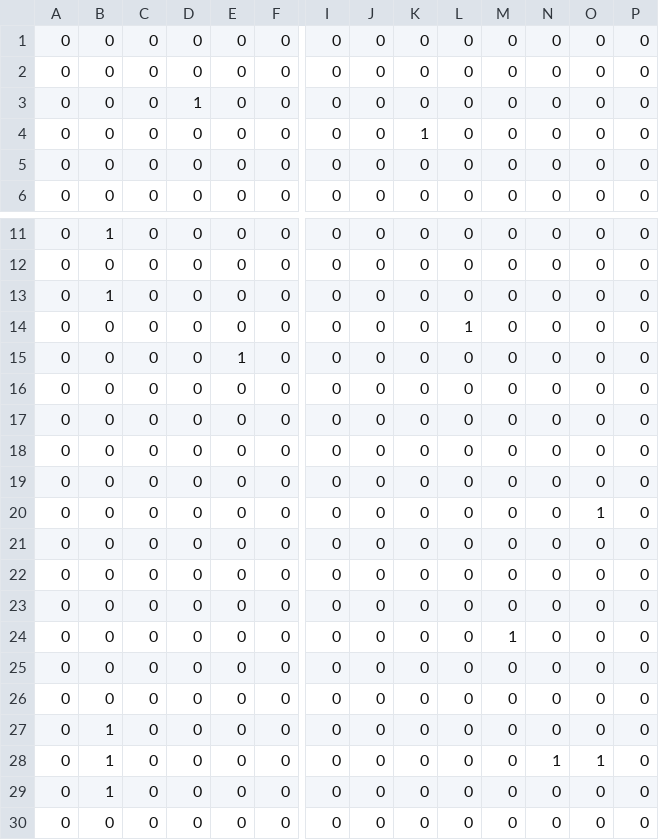
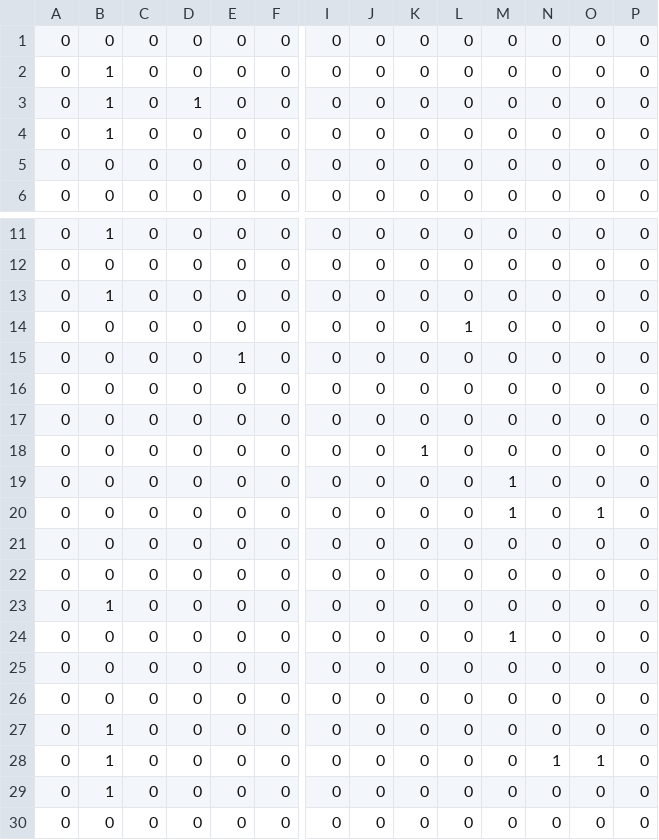
Before and after one commit to igrowbeards/tiny_drillbot, a CSV file: assets/mapCSV_Group1_Map3.csv, drawn as a sheet; only a part is shown, gaps mark what is left out; removed rows and columns are numbered as before the commit, all else as after; rows hold the shown columns only; the diff names each change by its address in the sheet, - before the commit and + after, or states it on an @@ line.

```diff
--- a/assets/mapCSV_Group1_Map3.csv
+++ b/assets/mapCSV_Group1_Map3.csv
-B2:B3: 0
+B2:B3: 1
+row 4: 0 | 1 | 0 | 0 | 0 | 0 | 0 | 0 | 0 | 0 | 0 | 0 | 0 | 0
-row 18: 0 | 0 | 0 | 0 | 0 | 0 | 0 | 0 | 0 | 0 | 0 | 0 | 0 | 0
@@ row 4 moved to row 18: 0 @@
-M19:M20: 0
+M19:M20: 1
-row 23: 0 | 0 | 0 | 0 | 0 | 0 | 0 | 0 | 0 | 0 | 0 | 0 | 0 | 0
+row 23: 0 | 1 | 0 | 0 | 0 | 0 | 0 | 0 | 0 | 0 | 0 | 0 | 0 | 0
```
Also changed, not shown: assets/mapCSV_Group1_Map1.csv, assets/mapCSV_Group1_Map4.csv, 5 other files.
